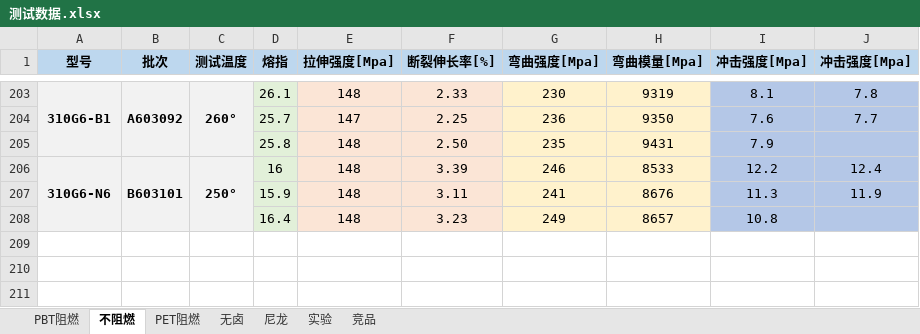
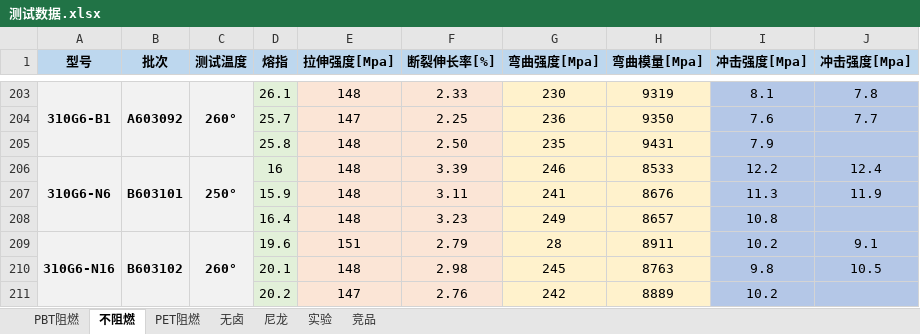
Before and after one commit to 13075061852/myText, an Excel workbook: 测试数据.xlsx, sheet 不阻燃, drawn as a sheet; only a part is shown, gaps mark what is left out; values as stored, in another font and other column widths than the file's, no borders; the diff names each change by its address in the sheet, - before the commit and + after, or states it on an @@ line.

```diff
--- a/测试数据.xlsx (sheet 不阻燃)
+++ b/测试数据.xlsx (sheet 不阻燃)
+row 209: 310G6-N16 | B603102 | 260° | 19.6 | 151 | 2.79 | 28 | 8911 | 10.2 | 9.1
+row 210:  |  |  | 20.1 | 148 | 2.98 | 245 | 8763 | 9.8 | 10.5
+row 211:  |  |  | 20.2 | 147 | 2.76 | 242 | 8889 | 10.2
```
Also changed, not shown: sheet PBT阻燃.
